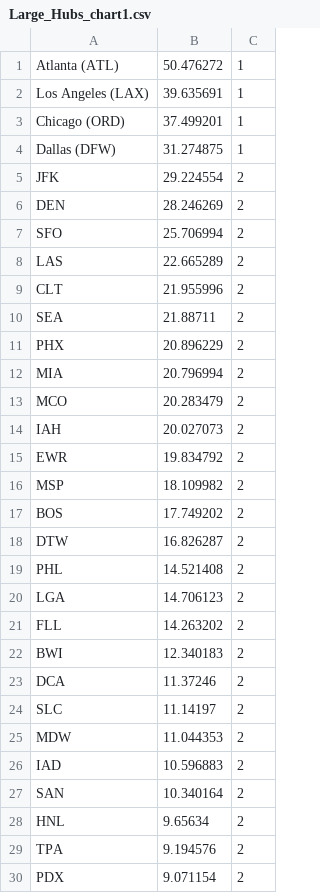
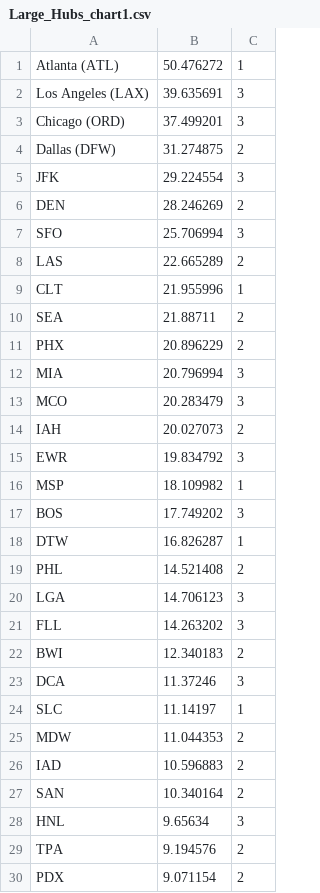
Before and after one commit to erinstpeter/A4-flight-delays, a CSV file: Airports/Large_Hubs_chart1.csv, drawn as a sheet.

Commit message:
adding new group category to airports d3

```diff
--- a/Airports/Large_Hubs_chart1.csv
+++ b/Airports/Large_Hubs_chart1.csv
@@ -1,25 +1,25 @@
 Atlanta (ATL),50.476272,1
-Los Angeles (LAX),39.635691,1
-Chicago (ORD),37.499201,1
-Dallas (DFW),31.274875,1
-JFK,29.224554,2
+Los Angeles (LAX),39.635691,3
+Chicago (ORD),37.499201,3
+Dallas (DFW),31.274875,2
+JFK,29.224554,3
 DEN,28.246269,2
-SFO,25.706994,2
+SFO,25.706994,3
 LAS,22.665289,2
-CLT,21.955996,2
+CLT,21.955996,1
 SEA,21.88711,2
 PHX,20.896229,2
-MIA,20.796994,2
-MCO,20.283479,2
+MIA,20.796994,3
+MCO,20.283479,3
 IAH,20.027073,2
-EWR,19.834792,2
-MSP,18.109982,2
-BOS,17.749202,2
-DTW,16.826287,2
+EWR,19.834792,3
+MSP,18.109982,1
+BOS,17.749202,3
+DTW,16.826287,1
 PHL,14.521408,2
-LGA,14.706123,2
-FLL,14.263202,2
+LGA,14.706123,3
+FLL,14.263202,3
 BWI,12.340183,2
-DCA,11.37246,2
-SLC,11.14197,2
+DCA,11.37246,3
+SLC,11.14197,1
 MDW,11.044353,2
@@ -27,3 +27,3 @@ IAD,10.596883,2
 SAN,10.340164,2
-HNL,9.65634,2
+HNL,9.65634,3
 TPA,9.194576,2
```
Also changed, not shown: 1 other file.
